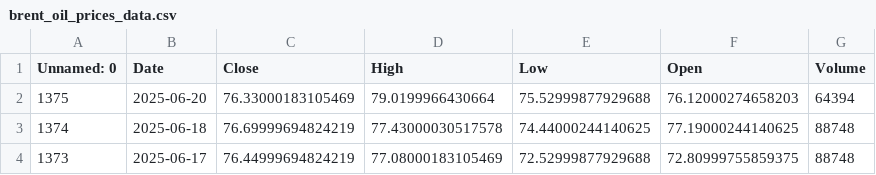
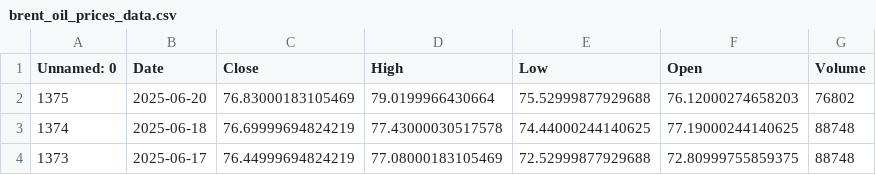
Before and after one commit to dataworker001CCoE/resilience-dashboards, a CSV file: resilience_data/brent_oil_prices_data.csv, drawn as a sheet; only a part is shown.

Commit message:
Update brent_oil_prices_data.csv with latest scores

```diff
--- a/resilience_data/brent_oil_prices_data.csv
+++ b/resilience_data/brent_oil_prices_data.csv
@@ -1,3 +1,3 @@
 Unnamed: 0,Date,Close,High,Low,Open,Volume
-1375,2025-06-20,76.33000183105469,79.0199966430664,75.52999877929688,76.12000274658203,64394
+1375,2025-06-20,76.83000183105469,79.0199966430664,75.52999877929688,76.12000274658203,76802
 1374,2025-06-18,76.69999694824219,77.43000030517578,74.44000244140625,77.19000244140625,88748
```
